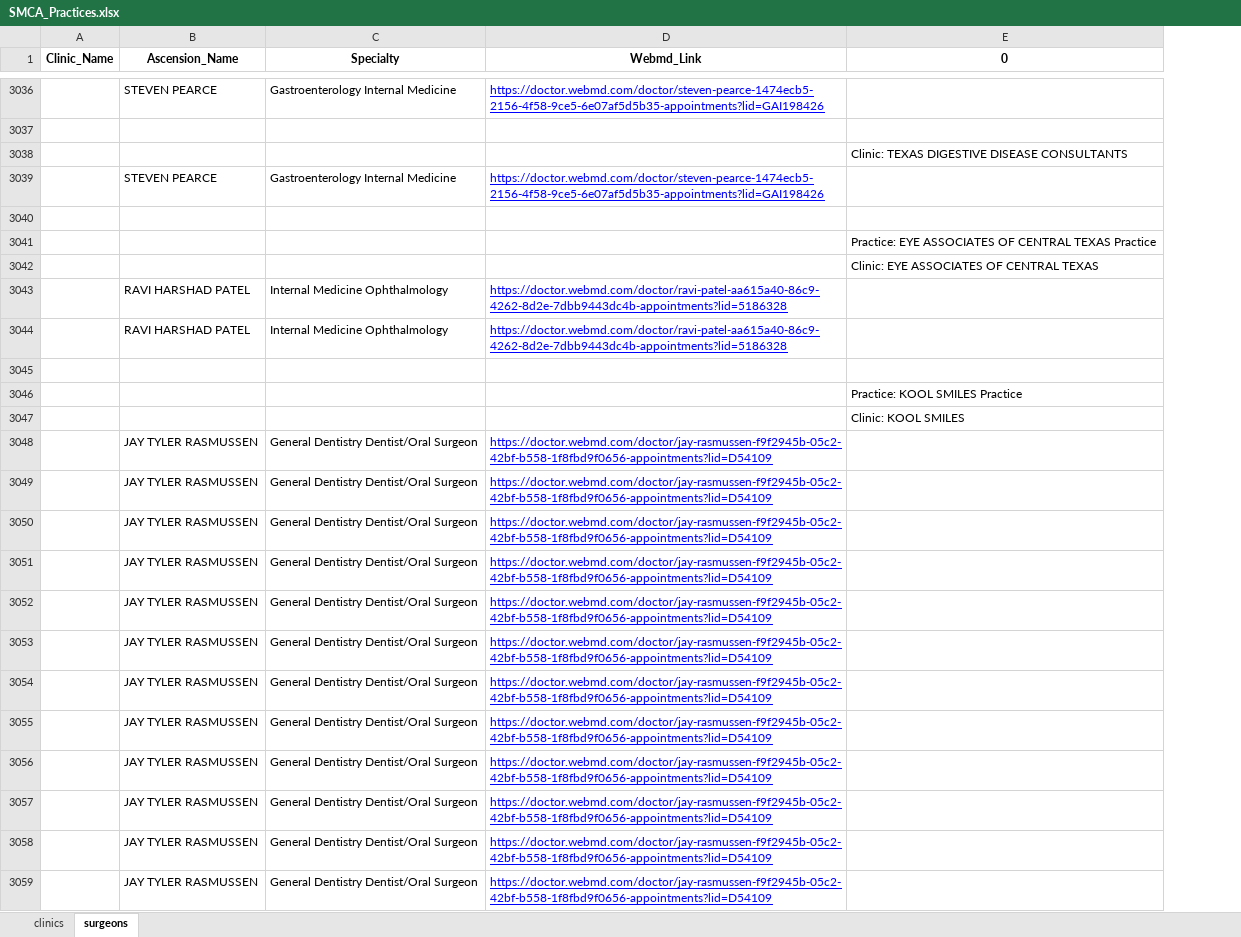
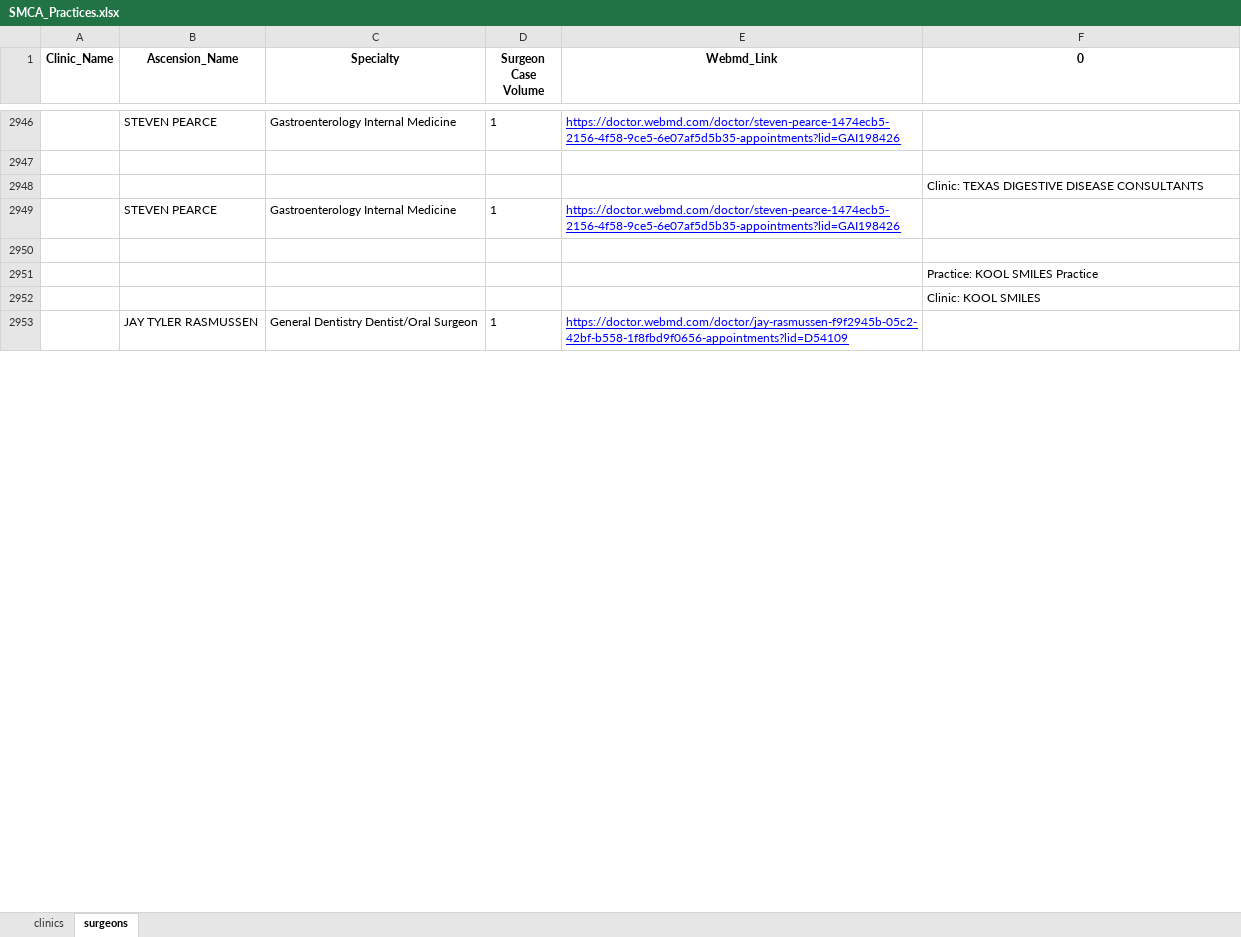
Before and after one commit to dmartin5150/practice-builder, an Excel workbook: SMCA_Practices.xlsx, sheet surgeons, drawn as a sheet; only a part is shown, gaps mark what is left out; values as stored, in another font and other column widths than the file's, no borders; removed rows and columns are numbered as before the commit, all else as after; the diff covers the shown part only; the diff names each change by its address in the sheet, - before the commit and + after, or states it on an @@ line.

Commit message:
added surgical volumes to excel

```diff
--- a/SMCA_Practices.xlsx (sheet surgeons)
+++ b/SMCA_Practices.xlsx (sheet surgeons)
+column D (Surgeon Case Volume), rows 2946-2953: 1 |  |  | 1 |  |  |  | 1
@@ row 3041 moved to row 2937: Practice: EYE ASSOCIATES OF CENTRAL TEXA… @@
@@ row 3042 moved to row 2938: Clinic: EYE ASSOCIATES OF CENTRAL TEXAS @@
@@ row 3043 moved to row 2939: RAVI HARSHAD PATEL @@
-row 3044:  | RAVI HARSHAD PATEL | Internal Medicine Ophthalmology | https://doctor.webmd.com/doctor/ravi-patel-aa615a40-86c9-4262-8d2e-7dbb9443dc4b-appointments?lid=5186328
-row 3045: (empty)
-row 3049:  | JAY TYLER RASMUSSEN | General Dentistry Dentist/Oral Surgeon | https://doctor.webmd.com/doctor/jay-rasmussen-f9f2945b-05c2-42bf-b558-1f8fbd9f0656-appointments?lid=D54109
-row 3050:  | JAY TYLER RASMUSSEN | General Dentistry Dentist/Oral Surgeon | https://doctor.webmd.com/doctor/jay-rasmussen-f9f2945b-05c2-42bf-b558-1f8fbd9f0656-appointments?lid=D54109
-row 3051:  | JAY TYLER RASMUSSEN | General Dentistry Dentist/Oral Surgeon | https://doctor.webmd.com/doctor/jay-rasmussen-f9f2945b-05c2-42bf-b558-1f8fbd9f0656-appointments?lid=D54109
-row 3052:  | JAY TYLER RASMUSSEN | General Dentistry Dentist/Oral Surgeon | https://doctor.webmd.com/doctor/jay-rasmussen-f9f2945b-05c2-42bf-b558-1f8fbd9f0656-appointments?lid=D54109
-row 3053:  | JAY TYLER RASMUSSEN | General Dentistry Dentist/Oral Surgeon | https://doctor.webmd.com/doctor/jay-rasmussen-f9f2945b-05c2-42bf-b558-1f8fbd9f0656-appointments?lid=D54109
-row 3054:  | JAY TYLER RASMUSSEN | General Dentistry Dentist/Oral Surgeon | https://doctor.webmd.com/doctor/jay-rasmussen-f9f2945b-05c2-42bf-b558-1f8fbd9f0656-appointments?lid=D54109
-row 3055:  | JAY TYLER RASMUSSEN | General Dentistry Dentist/Oral Surgeon | https://doctor.webmd.com/doctor/jay-rasmussen-f9f2945b-05c2-42bf-b558-1f8fbd9f0656-appointments?lid=D54109
-row 3056:  | JAY TYLER RASMUSSEN | General Dentistry Dentist/Oral Surgeon | https://doctor.webmd.com/doctor/jay-rasmussen-f9f2945b-05c2-42bf-b558-1f8fbd9f0656-appointments?lid=D54109
-row 3057:  | JAY TYLER RASMUSSEN | General Dentistry Dentist/Oral Surgeon | https://doctor.webmd.com/doctor/jay-rasmussen-f9f2945b-05c2-42bf-b558-1f8fbd9f0656-appointments?lid=D54109
-row 3058:  | JAY TYLER RASMUSSEN | General Dentistry Dentist/Oral Surgeon | https://doctor.webmd.com/doctor/jay-rasmussen-f9f2945b-05c2-42bf-b558-1f8fbd9f0656-appointments?lid=D54109
-row 3059:  | JAY TYLER RASMUSSEN | General Dentistry Dentist/Oral Surgeon | https://doctor.webmd.com/doctor/jay-rasmussen-f9f2945b-05c2-42bf-b558-1f8fbd9f0656-appointments?lid=D54109
```
Also changed, not shown: 325 added rows, 450 removed rows, 253 moved rows and 78 edited cells elsewhere in this sheet, sheet clinics, 5 other files.
